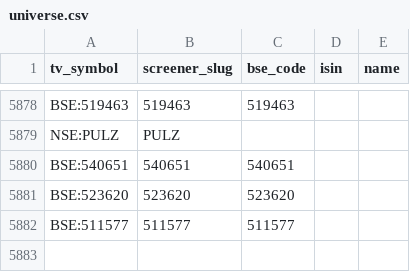
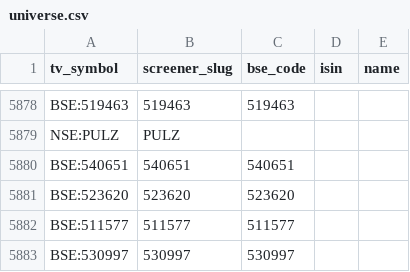
Before and after one commit to KalpenPatel2026/tv-shareholding-overlay, a CSV file: universe.csv, drawn as a sheet; only a part is shown, gaps mark what is left out; the diff names each change by its address in the sheet, - before the commit and + after, or states it on an @@ line.

Commit message:
data: final 2026-08-09T10:32Z

```diff
--- a/universe.csv
+++ b/universe.csv
+row 5883: BSE:530997 | 530997 | 530997
```
Also changed, not shown: 1 other file.
